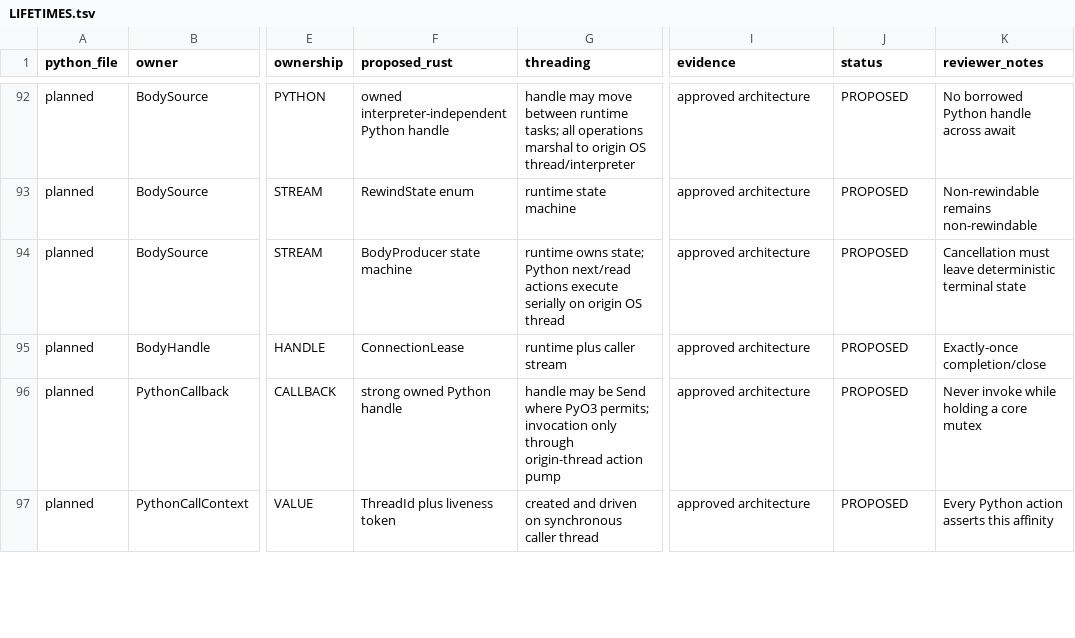
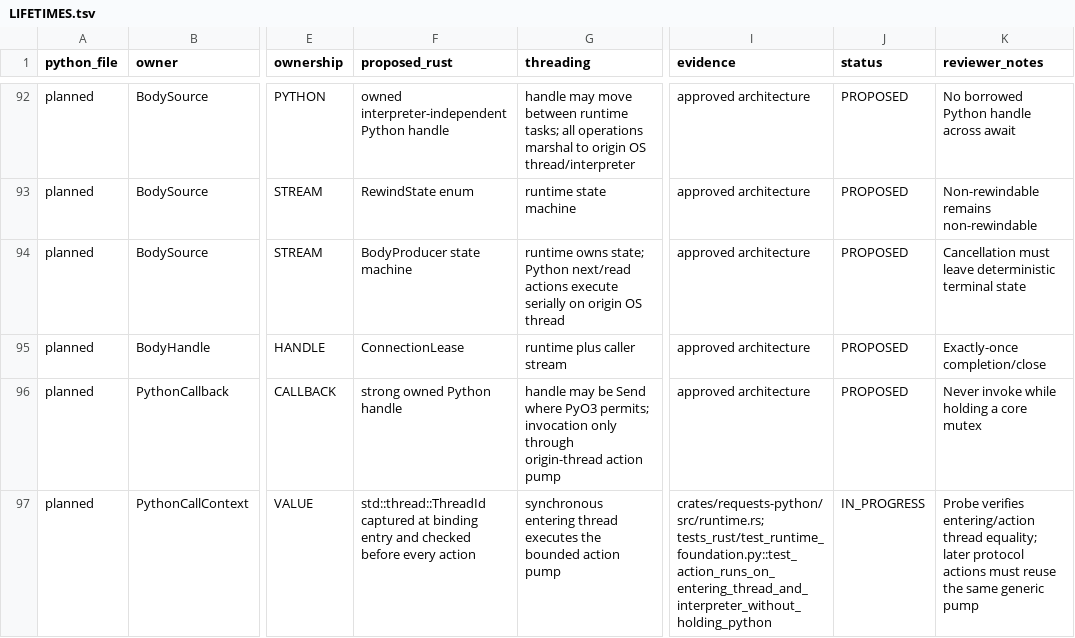
Before and after one commit to puneet-chandna/requests-native, a TSV file: LIFETIMES.tsv, drawn as a sheet; only a part is shown, gaps mark what is left out; the diff covers the shown part only; the diff names each change by its address in the sheet, - before the commit and + after, or states it on an @@ line.

Commit message:
feat(runtime): add blocking driver and Python action pump

```diff
--- a/LIFETIMES.tsv
+++ b/LIFETIMES.tsv
-F97 (proposed_rust): ThreadId plus liveness token
+F97 (proposed_rust): std::thread::ThreadId captured at binding entry and checked before every action
-G97 (threading): created and driven on synchronous caller thread
+G97 (threading): synchronous entering thread executes the bounded action pump
-I97 (evidence): approved architecture
+I97 (evidence): crates/requests-python/src/runtime.rs; tests_rust/test_runtime_foundation.py::test_action_runs_on_entering_thread_and_interpreter_without_holding_python
-J97 (status): PROPOSED
+J97 (status): IN_PROGRESS
-K97 (reviewer_notes): Every Python action asserts this affinity
+K97 (reviewer_notes): Probe verifies entering/action thread equality; later protocol actions must reuse the same generic pump
```
Also changed, not shown: 30 edited cells elsewhere in this file, 10 other files.
